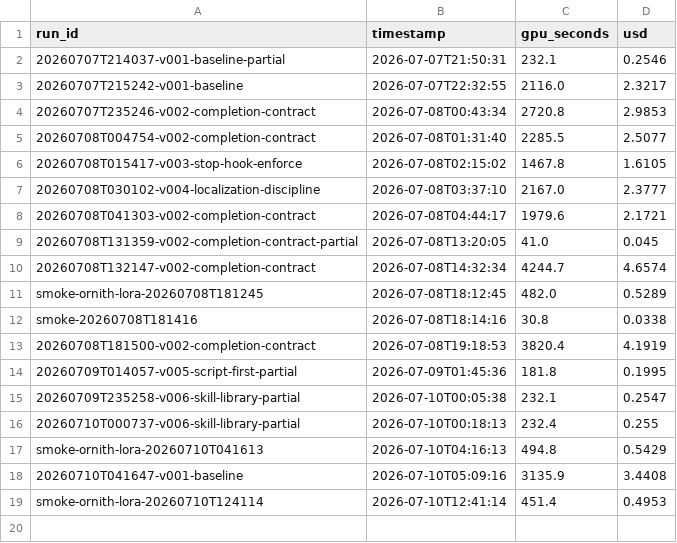
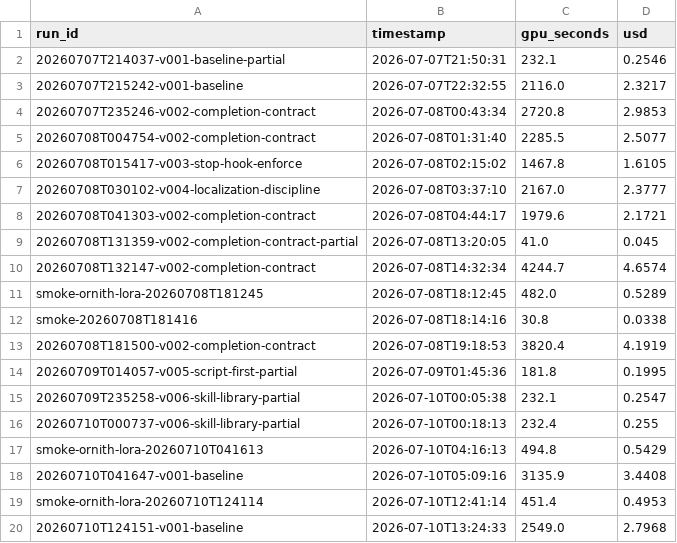
Before and after one commit to brukhabtu/mellito, a CSV file: findings/cost-ledger.csv, drawn as a sheet; the diff names each change by its address in the sheet, - before the commit and + after, or states it on an @@ line.

```diff
--- a/findings/cost-ledger.csv
+++ b/findings/cost-ledger.csv
+row 20: 20260710T124151-v001-baseline | 2026-07-10T13:24:33 | 2549.0 | 2.7968
```
Also changed, not shown: 3 other files.
